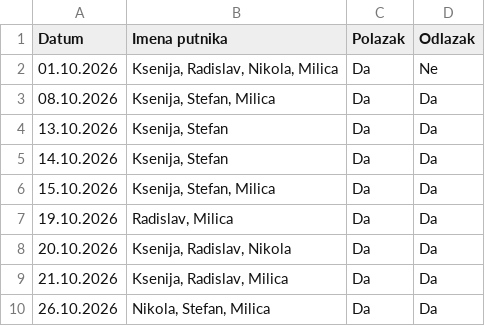
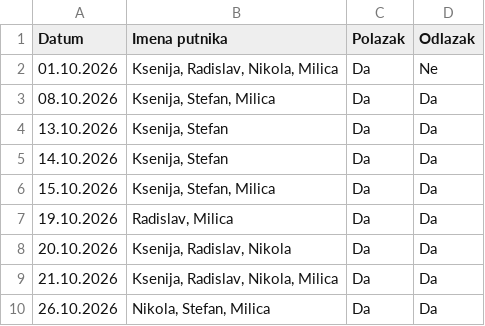
Before and after one commit to GeorgeTheGallant/TravelMB, a CSV file: baza.csv, drawn as a sheet.

Commit message:
Automatsko osvežavanje baze putnika

```diff
--- a/baza.csv
+++ b/baza.csv
@@ -8,3 +8,3 @@ Datum,Imena putnika,Polazak,Odlazak
 20.10.2026,"Ksenija, Radislav, Nikola",Da,Da
-21.10.2026,"Ksenija, Radislav, Milica",Da,Da
+21.10.2026,"Ksenija, Radislav, Nikola, Milica",Da,Da
 26.10.2026,"Nikola, Stefan, Milica",Da,Da
```
